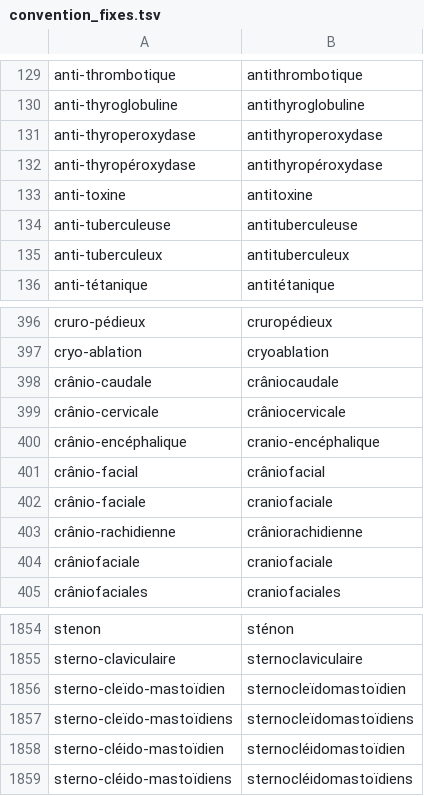
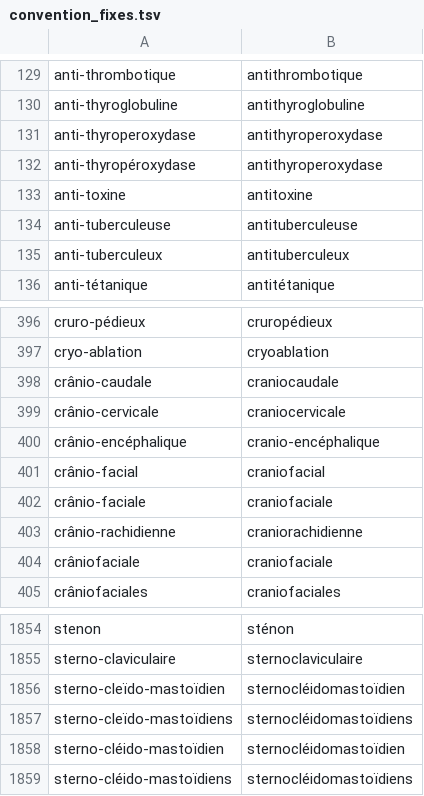
Before and after one commit to UltiMed-Org/UltiMed-ASR-FR-v2-regex-fixes, a TSV file: inputs/convention_fixes.tsv, drawn as a sheet; only a part is shown, gaps mark what is left out.

```diff
--- a/inputs/convention_fixes.tsv
+++ b/inputs/convention_fixes.tsv
@@ -131,3 +131,3 @@ anti-thyroglobuline	antithyroglobuline
 anti-thyroperoxydase	antithyroperoxydase
-anti-thyropéroxydase	antithyropéroxydase
+anti-thyropéroxydase	antithyroperoxydase
 anti-toxine	antitoxine
@@ -397,8 +397,8 @@ cruro-pédieux	cruropédieux
 cryo-ablation	cryoablation
-crânio-caudale	crâniocaudale
-crânio-cervicale	crâniocervicale
+crânio-caudale	craniocaudale
+crânio-cervicale	craniocervicale
 crânio-encéphalique	cranio-encéphalique
-crânio-facial	crâniofacial
+crânio-facial	craniofacial
 crânio-faciale	craniofaciale
-crânio-rachidienne	crâniorachidienne
+crânio-rachidienne	craniorachidienne
 crâniofaciale	craniofaciale
@@ -1855,4 +1855,4 @@ stenon	sténon
 sterno-claviculaire	sternoclaviculaire
-sterno-cleïdo-mastoïdien	sternocleïdomastoïdien
-sterno-cleïdo-mastoïdiens	sternocleïdomastoïdiens
+sterno-cleïdo-mastoïdien	sternocléidomastoïdien
+sterno-cleïdo-mastoïdiens	sternocléidomastoïdiens
 sterno-cléido-mastoïdien	sternocléidomastoïdien
```
Also changed, not shown: 6 other files.
